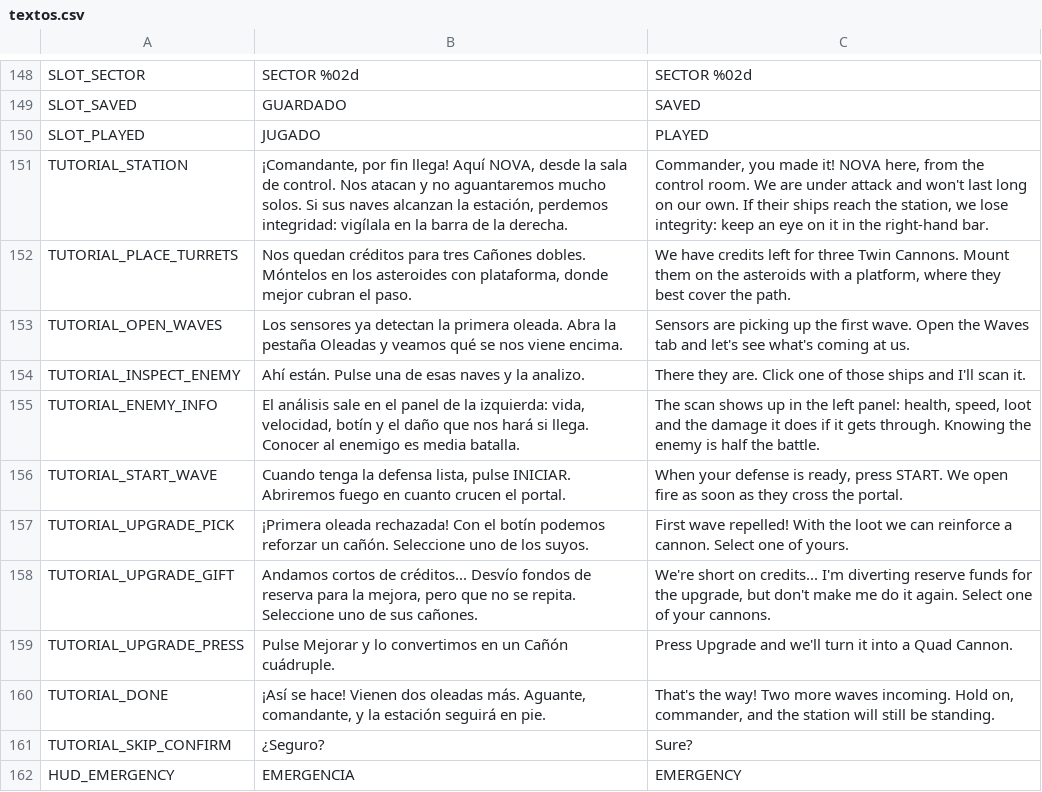
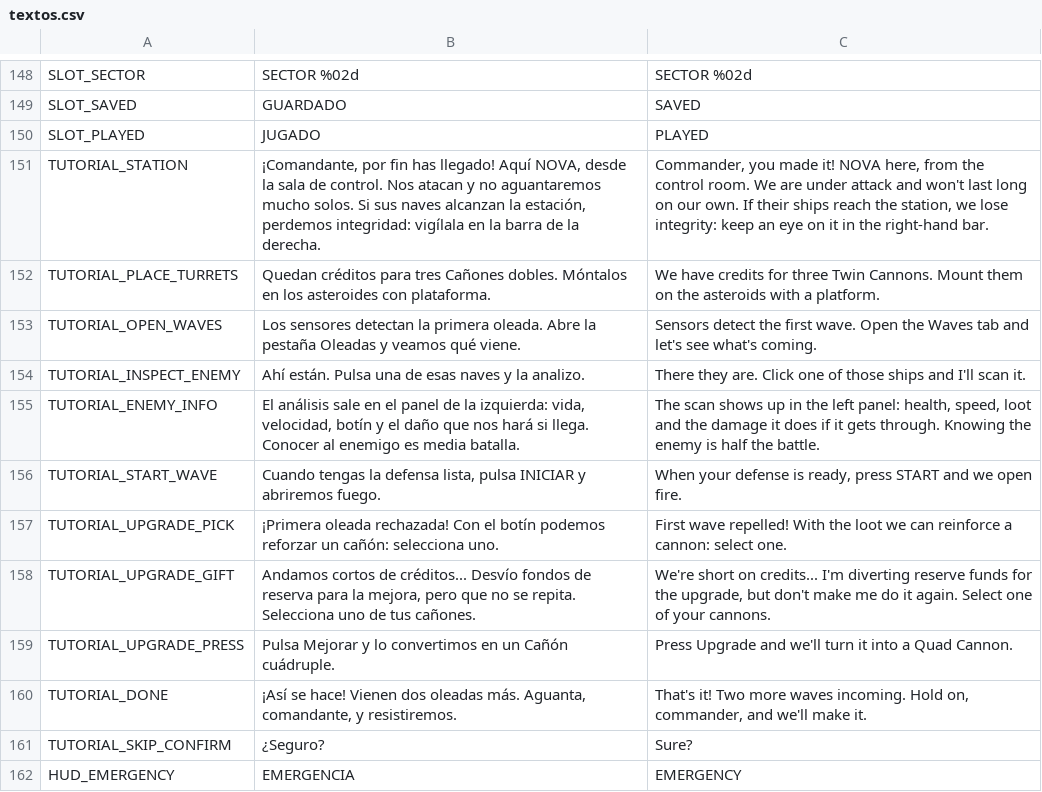
Before and after one commit to D4MC04/proyecto_dam2b, a CSV file: translations/textos.csv, drawn as a sheet; only a part is shown, gaps mark what is left out.

```diff
--- a/translations/textos.csv
+++ b/translations/textos.csv
@@ -156,12 +156,12 @@ SLOT_SAVED,GUARDADO,SAVED
 SLOT_PLAYED,JUGADO,PLAYED
-TUTORIAL_STATION,"¡Comandante, por fin llega! Aquí NOVA, desde la sala de control. Nos atacan y no aguantaremos mucho solos. Si sus naves alcanzan la estación, perdemos integridad: vigílala en la barra de la derecha.","Commander, you made it! NOVA here, from the control room. We are under attack and won't last long on our own. If their ships reach the station, we lose integrity: keep an eye on it in the right-hand bar."
-TUTORIAL_PLACE_TURRETS,"Nos quedan créditos para tres Cañones dobles. Móntelos en los asteroides con plataforma, donde mejor cubran el paso.","We have credits left for three Twin Cannons. Mount them on the asteroids with a platform, where they best cover the path."
-TUTORIAL_OPEN_WAVES,Los sensores ya detectan la primera oleada. Abra la pestaña Oleadas y veamos qué se nos viene encima.,Sensors are picking up the first wave. Open the Waves tab and let's see what's coming at us.
-TUTORIAL_INSPECT_ENEMY,Ahí están. Pulse una de esas naves y la analizo.,There they are. Click one of those ships and I'll scan it.
+TUTORIAL_STATION,"¡Comandante, por fin has llegado! Aquí NOVA, desde la sala de control. Nos atacan y no aguantaremos mucho solos. Si sus naves alcanzan la estación, perdemos integridad: vigílala en la barra de la derecha.","Commander, you made it! NOVA here, from the control room. We are under attack and won't last long on our own. If their ships reach the station, we lose integrity: keep an eye on it in the right-hand bar."
+TUTORIAL_PLACE_TURRETS,Quedan créditos para tres Cañones dobles. Móntalos en los asteroides con plataforma.,We have credits for three Twin Cannons. Mount them on the asteroids with a platform.
+TUTORIAL_OPEN_WAVES,Los sensores detectan la primera oleada. Abre la pestaña Oleadas y veamos qué viene.,Sensors detect the first wave. Open the Waves tab and let's see what's coming.
+TUTORIAL_INSPECT_ENEMY,Ahí están. Pulsa una de esas naves y la analizo.,There they are. Click one of those ships and I'll scan it.
 TUTORIAL_ENEMY_INFO,"El análisis sale en el panel de la izquierda: vida, velocidad, botín y el daño que nos hará si llega. Conocer al enemigo es media batalla.","The scan shows up in the left panel: health, speed, loot and the damage it does if it gets through. Knowing the enemy is half the battle."
-TUTORIAL_START_WAVE,"Cuando tenga la defensa lista, pulse INICIAR. Abriremos fuego en cuanto crucen el portal.","When your defense is ready, press START. We open fire as soon as they cross the portal."
-TUTORIAL_UPGRADE_PICK,¡Primera oleada rechazada! Con el botín podemos reforzar un cañón. Seleccione uno de los suyos.,First wave repelled! With the loot we can reinforce a cannon. Select one of yours.
-TUTORIAL_UPGRADE_GIFT,"Andamos cortos de créditos... Desvío fondos de reserva para la mejora, pero que no se repita. Seleccione uno de sus cañones.","We're short on credits... I'm diverting reserve funds for the upgrade, but don't make me do it again. Select one of your cannons."
-TUTORIAL_UPGRADE_PRESS,Pulse Mejorar y lo convertimos en un Cañón cuádruple.,Press Upgrade and we'll turn it into a Quad Cannon.
-TUTORIAL_DONE,"¡Así se hace! Vienen dos oleadas más. Aguante, comandante, y la estación seguirá en pie.","That's the way! Two more waves incoming. Hold on, commander, and the station will still be standing."
+TUTORIAL_START_WAVE,"Cuando tengas la defensa lista, pulsa INICIAR y abriremos fuego.","When your defense is ready, press START and we open fire."
+TUTORIAL_UPGRADE_PICK,¡Primera oleada rechazada! Con el botín podemos reforzar un cañón: selecciona uno.,First wave repelled! With the loot we can reinforce a cannon: select one.
+TUTORIAL_UPGRADE_GIFT,"Andamos cortos de créditos... Desvío fondos de reserva para la mejora, pero que no se repita. Selecciona uno de tus cañones.","We're short on credits... I'm diverting reserve funds for the upgrade, but don't make me do it again. Select one of your cannons."
+TUTORIAL_UPGRADE_PRESS,Pulsa Mejorar y lo convertimos en un Cañón cuádruple.,Press Upgrade and we'll turn it into a Quad Cannon.
+TUTORIAL_DONE,"¡Así se hace! Vienen dos oleadas más. Aguanta, comandante, y resistiremos.","That's it! Two more waves incoming. Hold on, commander, and we'll make it."
 TUTORIAL_SKIP_CONFIRM,¿Seguro?,Sure?
```
Also changed, not shown: 5 other files.
